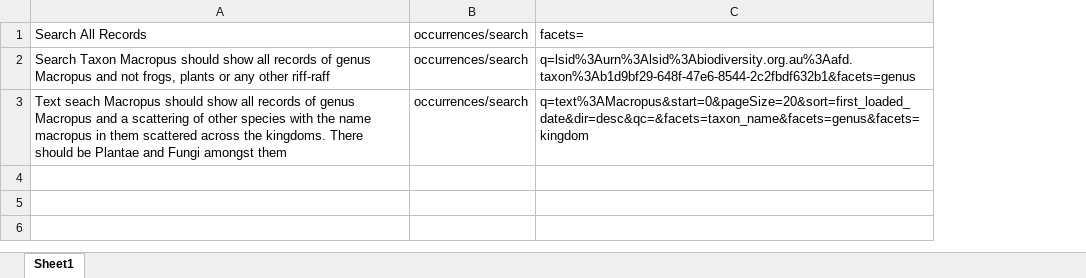
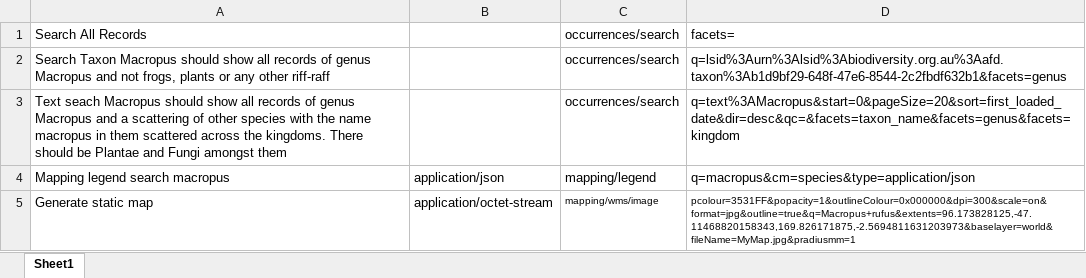
Before and after one commit to AtlasOfLivingAustralia/biocache-tests, an Excel workbook: src/main/resources/side_by_side_tests.xlsx, sheet Sheet1, drawn as a sheet; values as stored, in another font and other column widths than the file's, no borders; the diff names each change by its address in the sheet, - before the commit and + after, or states it on an @@ line.

Commit message:
- Add content type as optional parameter - Add tests for non text responses

```diff
--- a/src/main/resources/side_by_side_tests.xlsx (sheet Sheet1)
+++ b/src/main/resources/side_by_side_tests.xlsx (sheet Sheet1)
+column B, empty
+row 4: Mapping legend search macropus | application/json | mapping/legend | q=macropus&cm=species&type=application/json
+row 5: Generate static map | application/octet-stream | mapping/wms/image | pcolour=3531FF&popacity=1&outlineColour=0x000000&dpi=300&scale=on&format=jpg&outline=true&q=Macropus+rufus&extents=96.173828125,-47.11468820158343,169.826171875,-2.5694811631203973&baselayer=world&fileName=MyMap.jpg&pradiusmm=1
```
Also changed, not shown: 2 other files.
